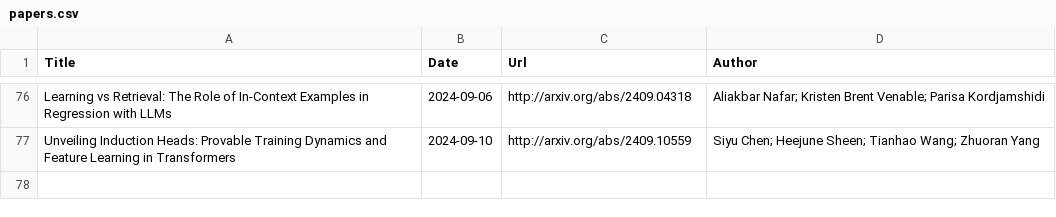
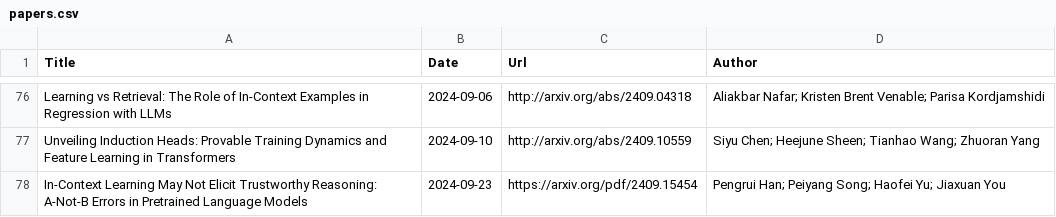
Before and after one commit to Furyton/awesome-language-model-analysis, a CSV file: papers/phenomena-of-interest/in-context-learning/papers.csv, drawn as a sheet; only a part is shown, gaps mark what is left out; the diff names each change by its address in the sheet, - before the commit and + after, or states it on an @@ line.

```diff
--- a/papers/phenomena-of-interest/in-context-learning/papers.csv
+++ b/papers/phenomena-of-interest/in-context-learning/papers.csv
+row 78: In-Context Learning May Not Elicit Trustworthy Reasoning: A-Not-B Errors in Pretrained Language Models | 2024-09-23 | https://arxiv.org/pdf/2409.15454 | Pengrui Han; Peiyang Song; Haofei Yu; Jiaxuan You
```
Also changed, not shown: papers/mechanistic-engineering/papers.csv, papers/miscellanea/papers.csv, 3 other files.
